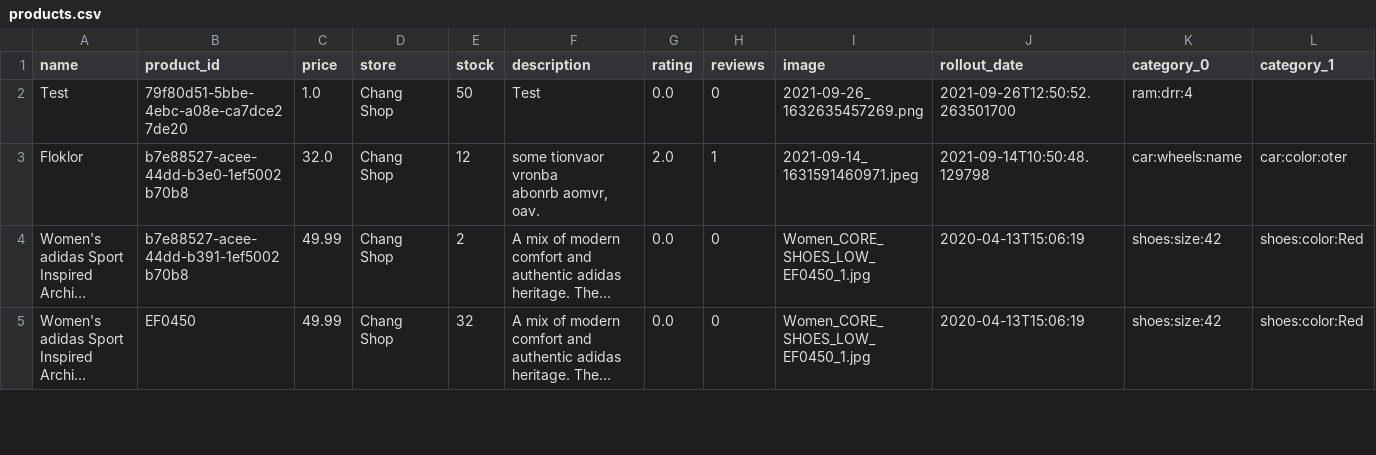
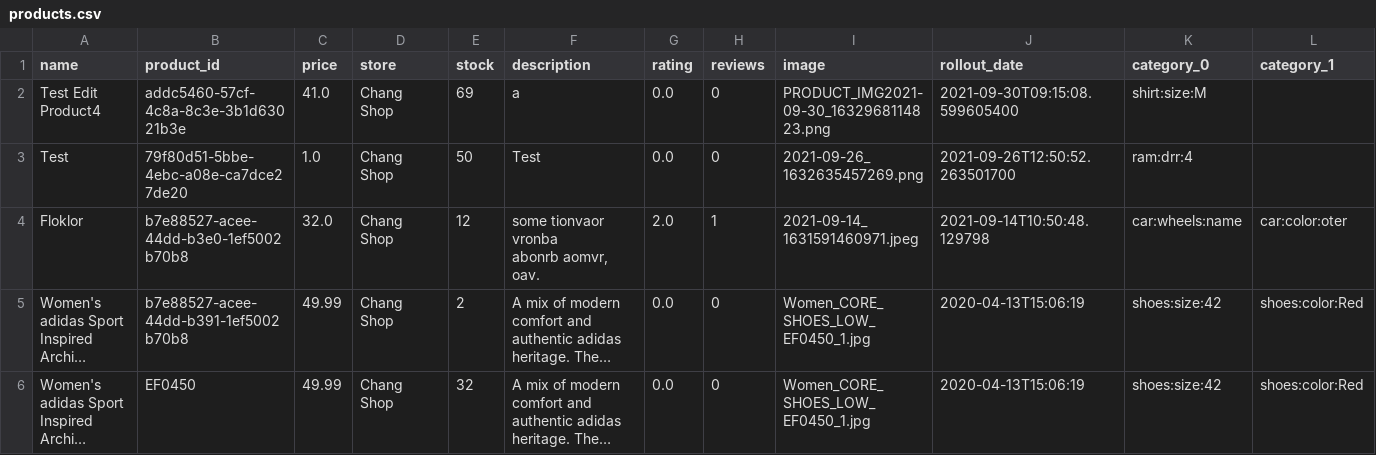
Before and after one commit to napatswift/project-641-mercury, a CSV file: data/products.csv, drawn as a sheet; only a part is shown; long unchanged cells end in …; rows hold the shown columns only; the diff names each change by its address in the sheet, - before the commit and + after, or states it on an @@ line.

```diff
--- a/data/products.csv
+++ b/data/products.csv
+row 2: Test Edit Product4 | addc5460-57cf-4c8a-8c3e-3b1d63021b3e | 41.0 | Chang Shop | 69 | a | 0.0 | 0 | PRODUCT_IMG2021-09-30_1632968114823.png | 2021-09-30T09:15:08.599605400 | shirt:size:M
```
Also changed, not shown: data/accounts.csv, 6 other files.
